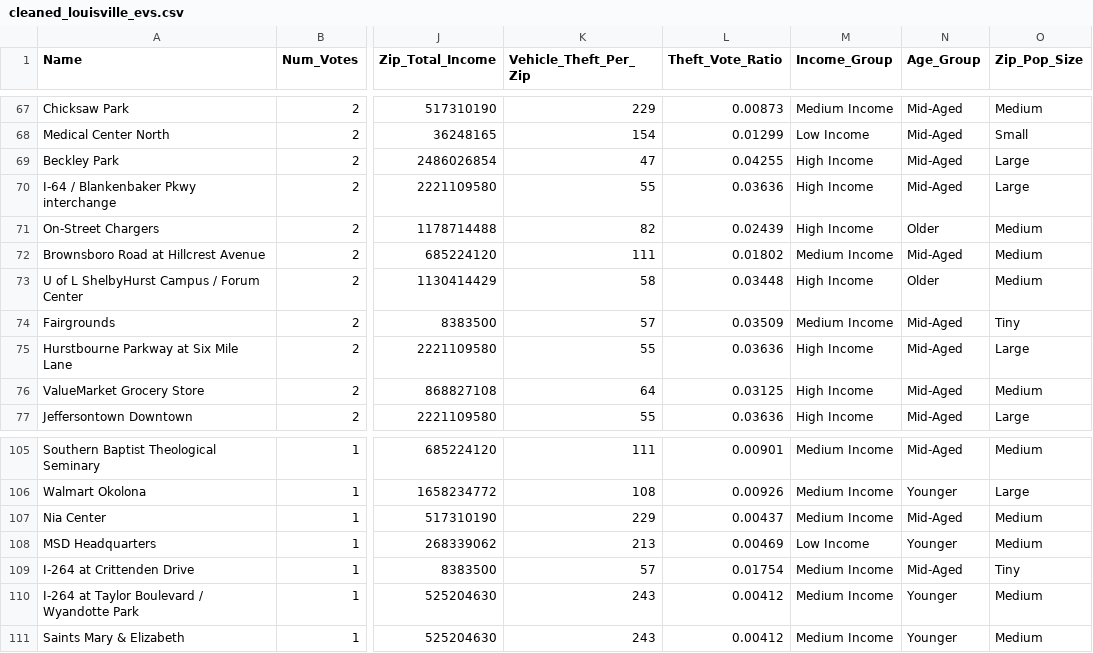
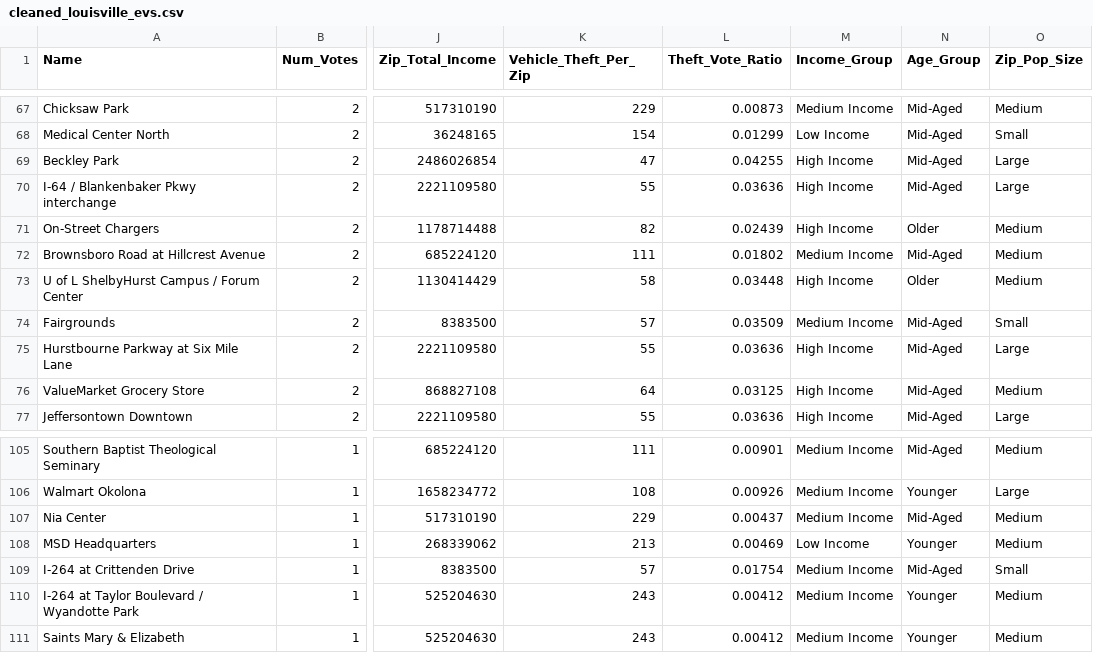
Before and after one commit to stefanalytical/louisville-ev-locations, a CSV file: clean_data/cleaned_louisville_evs.csv, drawn as a sheet; only a part is shown, gaps mark what is left out; the diff covers the shown part only; the diff names each change by its address in the sheet, - before the commit and + after, or states it on an @@ line.

```diff
--- a/clean_data/cleaned_louisville_evs.csv
+++ b/clean_data/cleaned_louisville_evs.csv
-O74 (Zip_Pop_Size): Tiny
+O74 (Zip_Pop_Size): Small
-O109 (Zip_Pop_Size): Tiny
+O109 (Zip_Pop_Size): Small
```
Also changed, not shown: 4 added rows and 5 edited cells elsewhere in this file, 1 other file.
